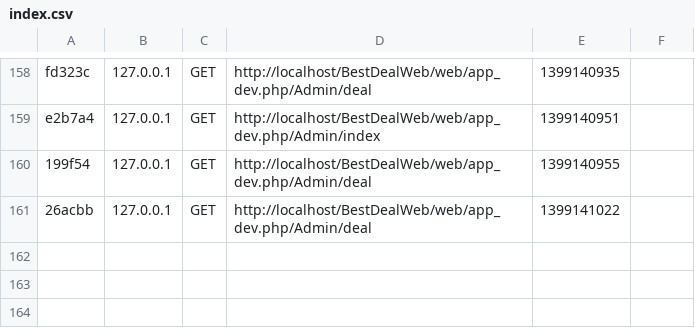
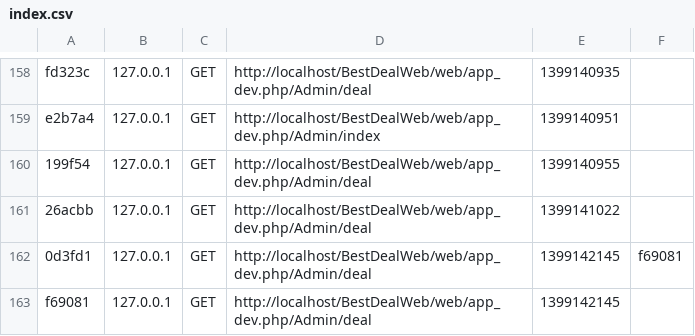
Before and after one commit to talelksiksi/bestdeal, a CSV file: app/cache/dev/profiler/index.csv, drawn as a sheet; only a part is shown, gaps mark what is left out.

```diff
--- a/app/cache/dev/profiler/index.csv
+++ b/app/cache/dev/profiler/index.csv
@@ -161 +161,3 @@ e2b7a4,127.0.0.1,GET,http://localhost/BestDealWeb/web/app_dev.php/Admin/index,13
 26acbb,127.0.0.1,GET,http://localhost/BestDealWeb/web/app_dev.php/Admin/deal,1399141022,
+0d3fd1,127.0.0.1,GET,http://localhost/BestDealWeb/web/app_dev.php/Admin/deal,1399142145,f69081
+f69081,127.0.0.1,GET,http://localhost/BestDealWeb/web/app_dev.php/Admin/deal,1399142145,
```
Also changed, not shown: 33 other files.
